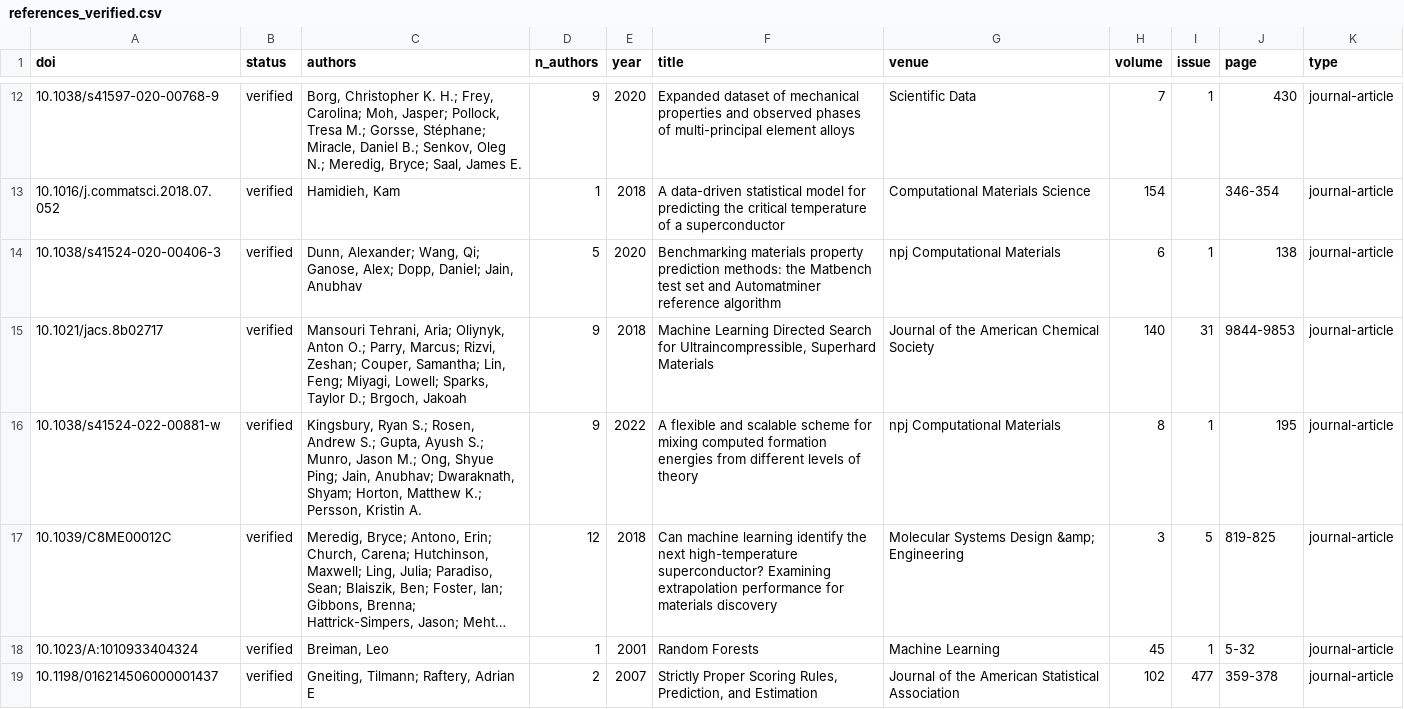
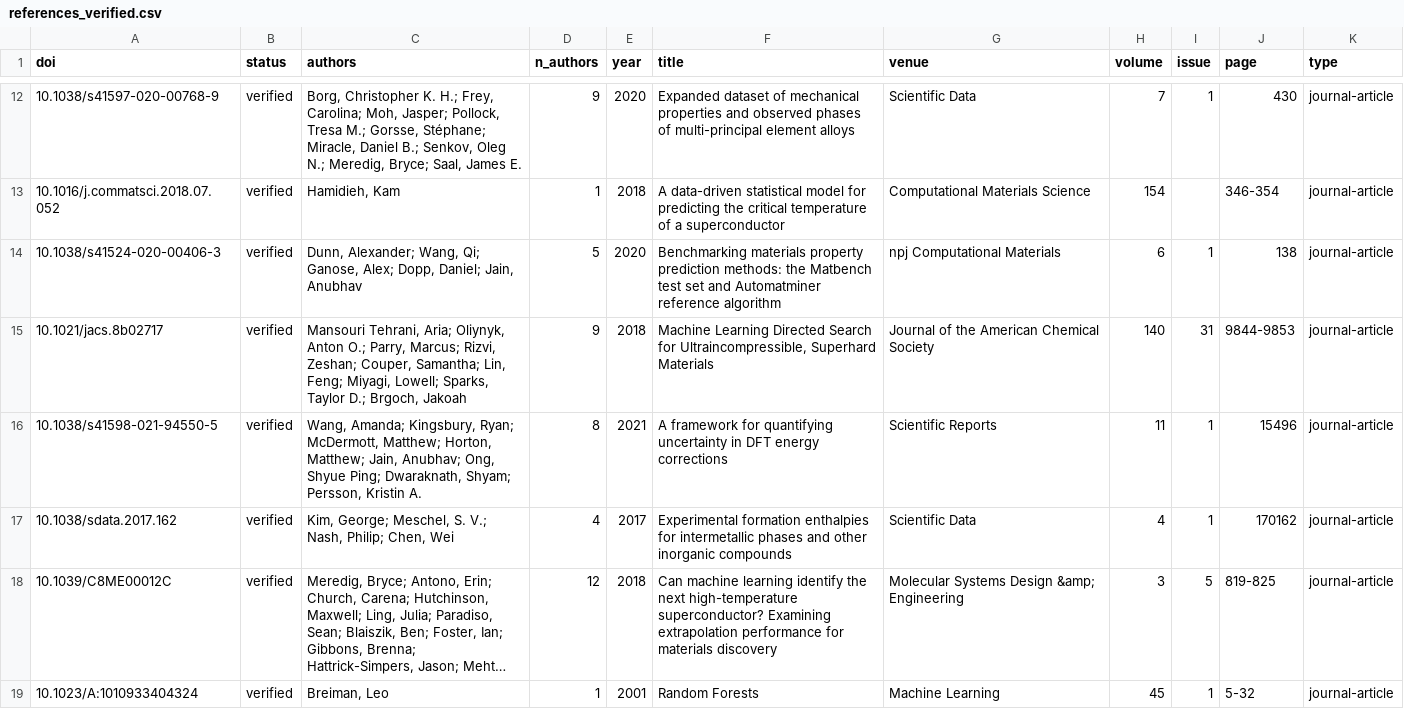
Before and after one commit to Bhargavteja-9779/rp_c_9, a CSV file: Target_Journal_Submission/supplementary/references_verified.csv, drawn as a sheet; only a part is shown, gaps mark what is left out; the shorter side is filled out with more unchanged rows; long unchanged cells end in …; removed rows and columns are numbered as before the commit, all else as after; the diff names each change by its address in the sheet, - before the commit and + after, or states it on an @@ line.

```diff
--- a/Target_Journal_Submission/supplementary/references_verified.csv
+++ b/Target_Journal_Submission/supplementary/references_verified.csv
-row 16: 10.1038/s41524-022-00881-w | verified | Kingsbury, Ryan S.; Rosen, Andrew S.; Gupta, Ayush S.; Munro, Jason M.; Ong, Shyue Ping; Jain, Anubhav; Dwaraknath, Shyam; Horton, Matthew K.; Persson, Kristin A. | 9 | 2022 | A flexible and scalable scheme for mixing computed formation energies from different levels of theory | npj Computational Materials | 8 | 1 | 195 | journal-article
+row 16: 10.1038/s41598-021-94550-5 | verified | Wang, Amanda; Kingsbury, Ryan; McDermott, Matthew; Horton, Matthew; Jain, Anubhav; Ong, Shyue Ping; Dwaraknath, Shyam; Persson, Kristin A. | 8 | 2021 | A framework for quantifying uncertainty in DFT energy corrections | Scientific Reports | 11 | 1 | 15496 | journal-article
+row 17: 10.1038/sdata.2017.162 | verified | Kim, George; Meschel, S. V.; Nash, Philip; Chen, Wei | 4 | 2017 | Experimental formation enthalpies for intermetallic phases and other inorganic compounds | Scientific Data | 4 | 1 | 170162 | journal-article
```
Also changed, not shown: 44 other files.
